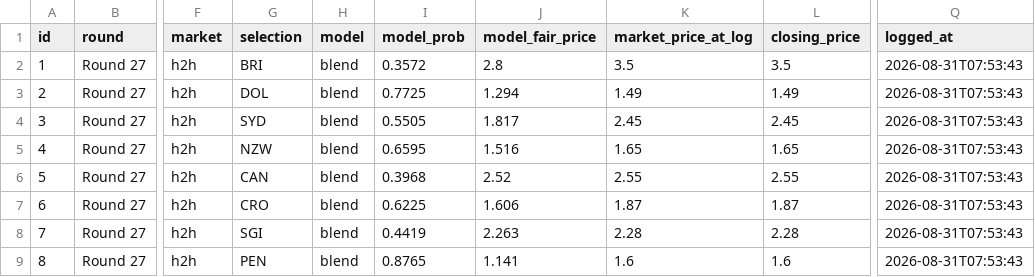
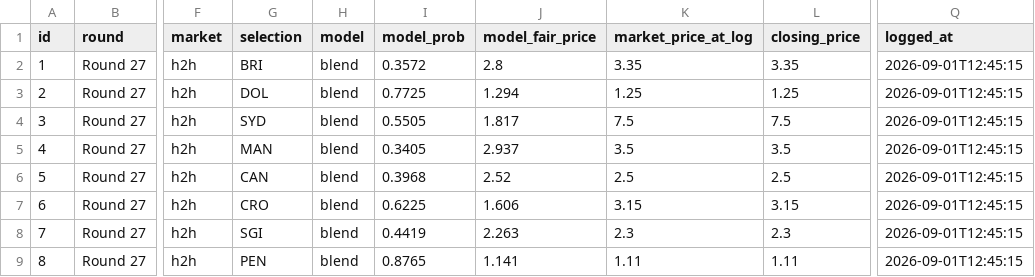
Before and after one commit to EJMC95/crypto-trading-bot, a CSV file: nrl-predictor/outputs/paper_ledger.csv, drawn as a sheet; only a part is shown, gaps mark what is left out; the diff names each change by its address in the sheet, - before the commit and + after, or states it on an @@ line.

```diff
--- a/nrl-predictor/outputs/paper_ledger.csv
+++ b/nrl-predictor/outputs/paper_ledger.csv
-K2 (market_price_at_log): 3.5
+K2 (market_price_at_log): 3.35
-L2 (closing_price): 3.5
+L2 (closing_price): 3.35
-Q2:Q9 (logged_at): 2026-08-31T07:53:43
+Q2:Q9 (logged_at): 2026-09-01T12:45:15
-K3 (market_price_at_log): 1.49
+K3 (market_price_at_log): 1.25
-L3 (closing_price): 1.49
+L3 (closing_price): 1.25
-K4 (market_price_at_log): 2.45
+K4 (market_price_at_log): 7.5
-L4 (closing_price): 2.45
+L4 (closing_price): 7.5
-G5 (selection): NZW
+G5 (selection): MAN
-I5 (model_prob): 0.6595
+I5 (model_prob): 0.3405
-J5 (model_fair_price): 1.516
+J5 (model_fair_price): 2.937
-K5 (market_price_at_log): 1.65
+K5 (market_price_at_log): 3.5
-L5 (closing_price): 1.65
+L5 (closing_price): 3.5
-K6 (market_price_at_log): 2.55
+K6 (market_price_at_log): 2.5
-L6 (closing_price): 2.55
+L6 (closing_price): 2.5
-K7 (market_price_at_log): 1.87
+K7 (market_price_at_log): 3.15
-L7 (closing_price): 1.87
+L7 (closing_price): 3.15
-K8 (market_price_at_log): 2.28
+K8 (market_price_at_log): 2.3
-L8 (closing_price): 2.28
+L8 (closing_price): 2.3
-K9 (market_price_at_log): 1.6
+K9 (market_price_at_log): 1.11
-L9 (closing_price): 1.6
+L9 (closing_price): 1.11
```
Also changed, not shown: nrl-predictor/outputs/round_market.csv, 10 other files.
